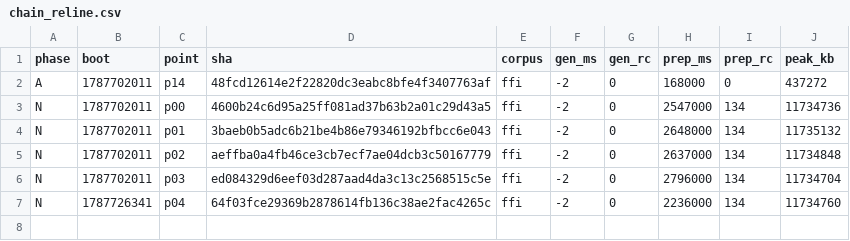
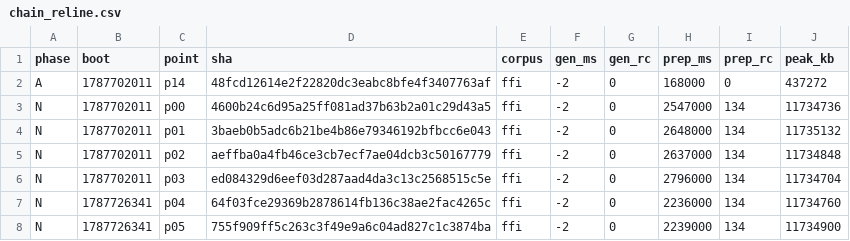
Before and after one commit to wkirschenmann/tlapm, a CSV file: doc/perf/short/chain_reline.csv, drawn as a sheet.

```diff
--- a/doc/perf/short/chain_reline.csv
+++ b/doc/perf/short/chain_reline.csv
@@ -7 +7,2 @@ N,1787702011,p03,ed084329d6eef03d287aad4da3c13c2568515c5e,ffi,-2,0,2796000,134,1
 N,1787726341,p04,64f03fce29369b2878614fb136c38ae2fac4265c,ffi,-2,0,2236000,134,11734760
+N,1787726341,p05,755f909ff5c263c3f49e9a6c04ad827c1c3874ba,ffi,-2,0,2239000,134,11734900
```
Also changed, not shown: doc/perf/short/short_sweep.csv, 1 other file.
